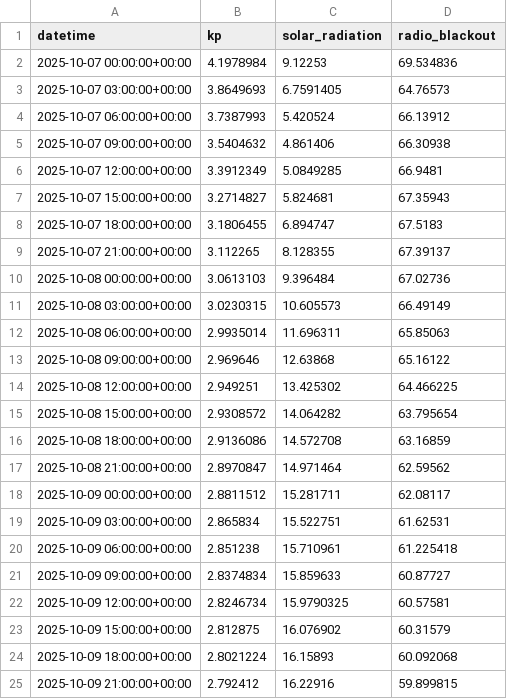
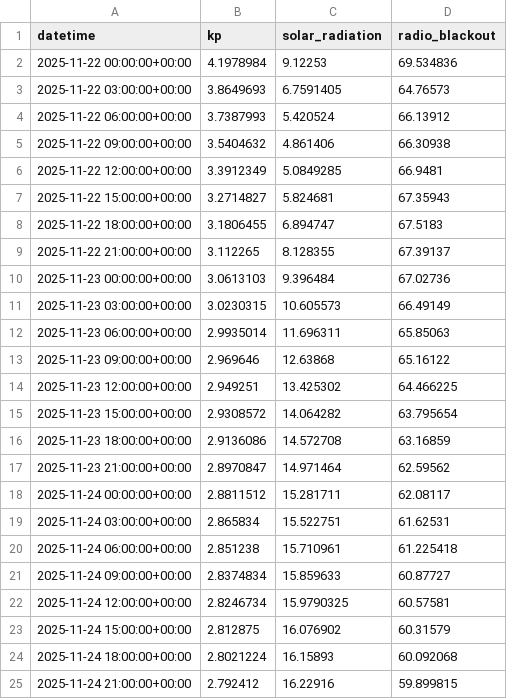
Before and after one commit to muntajib123/space-3day, a CSV file: data/predictions.csv, drawn as a sheet.

```diff
--- a/data/predictions.csv
+++ b/data/predictions.csv
@@ -1,25 +1,25 @@
 datetime,kp,solar_radiation,radio_blackout
-2025-10-07 00:00:00+00:00,4.1978984,9.12253,69.534836
-2025-10-07 03:00:00+00:00,3.8649693,6.7591405,64.76573
-2025-10-07 06:00:00+00:00,3.7387993,5.420524,66.13912
-2025-10-07 09:00:00+00:00,3.5404632,4.861406,66.30938
-2025-10-07 12:00:00+00:00,3.3912349,5.0849285,66.9481
-2025-10-07 15:00:00+00:00,3.2714827,5.824681,67.35943
-2025-10-07 18:00:00+00:00,3.1806455,6.894747,67.5183
-2025-10-07 21:00:00+00:00,3.112265,8.128355,67.39137
-2025-10-08 00:00:00+00:00,3.0613103,9.396484,67.02736
-2025-10-08 03:00:00+00:00,3.0230315,10.605573,66.49149
-2025-10-08 06:00:00+00:00,2.9935014,11.696311,65.85063
-2025-10-08 09:00:00+00:00,2.969646,12.63868,65.16122
-2025-10-08 12:00:00+00:00,2.949251,13.425302,64.466225
-2025-10-08 15:00:00+00:00,2.9308572,14.064282,63.795654
-2025-10-08 18:00:00+00:00,2.9136086,14.572708,63.16859
-2025-10-08 21:00:00+00:00,2.8970847,14.971464,62.59562
-2025-10-09 00:00:00+00:00,2.8811512,15.281711,62.08117
-2025-10-09 03:00:00+00:00,2.865834,15.522751,61.62531
-2025-10-09 06:00:00+00:00,2.851238,15.710961,61.225418
-2025-10-09 09:00:00+00:00,2.8374834,15.859633,60.87727
-2025-10-09 12:00:00+00:00,2.8246734,15.9790325,60.57581
-2025-10-09 15:00:00+00:00,2.812875,16.076902,60.31579
-2025-10-09 18:00:00+00:00,2.8021224,16.15893,60.092068
-2025-10-09 21:00:00+00:00,2.792412,16.22916,59.899815
+2025-11-22 00:00:00+00:00,4.1978984,9.12253,69.534836
+2025-11-22 03:00:00+00:00,3.8649693,6.7591405,64.76573
+2025-11-22 06:00:00+00:00,3.7387993,5.420524,66.13912
+2025-11-22 09:00:00+00:00,3.5404632,4.861406,66.30938
+2025-11-22 12:00:00+00:00,3.3912349,5.0849285,66.9481
+2025-11-22 15:00:00+00:00,3.2714827,5.824681,67.35943
+2025-11-22 18:00:00+00:00,3.1806455,6.894747,67.5183
+2025-11-22 21:00:00+00:00,3.112265,8.128355,67.39137
+2025-11-23 00:00:00+00:00,3.0613103,9.396484,67.02736
+2025-11-23 03:00:00+00:00,3.0230315,10.605573,66.49149
+2025-11-23 06:00:00+00:00,2.9935014,11.696311,65.85063
+2025-11-23 09:00:00+00:00,2.969646,12.63868,65.16122
+2025-11-23 12:00:00+00:00,2.949251,13.425302,64.466225
+2025-11-23 15:00:00+00:00,2.9308572,14.064282,63.795654
+2025-11-23 18:00:00+00:00,2.9136086,14.572708,63.16859
+2025-11-23 21:00:00+00:00,2.8970847,14.971464,62.59562
+2025-11-24 00:00:00+00:00,2.8811512,15.281711,62.08117
+2025-11-24 03:00:00+00:00,2.865834,15.522751,61.62531
+2025-11-24 06:00:00+00:00,2.851238,15.710961,61.225418
+2025-11-24 09:00:00+00:00,2.8374834,15.859633,60.87727
+2025-11-24 12:00:00+00:00,2.8246734,15.9790325,60.57581
+2025-11-24 15:00:00+00:00,2.812875,16.076902,60.31579
+2025-11-24 18:00:00+00:00,2.8021224,16.15893,60.092068
+2025-11-24 21:00:00+00:00,2.792412,16.22916,59.899815
```
Also changed, not shown: 3 other files.
